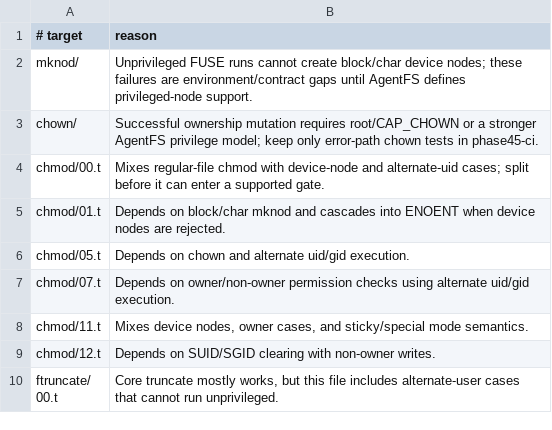
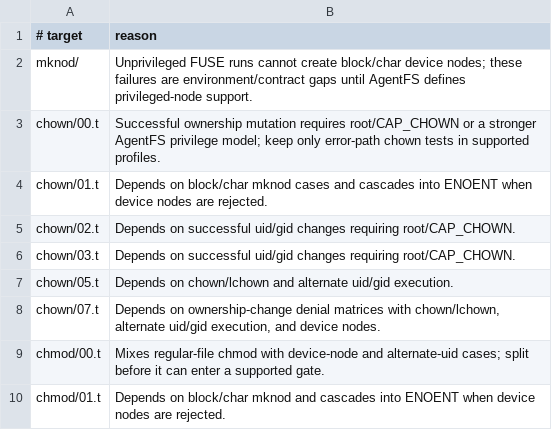
Before and after one commit to Factory-AI/vfs, a TSV file: scripts/validation/posix/pjdfstest/known-gaps.tsv, drawn as a sheet; only a part is shown; the shorter side is filled out with more unchanged rows.

Commit message:
fix(agentfs): address phase 5 review findings
Resolve follow-up review findings across the Phase 5 prototype: partial-origin opens now resolve persisted base paths instead of volatile HostFS inodes, detect base-size drift, cover remount/readdir_plus/rename/truncate cases, and keep metadata-only regular-file updates on the partial-origin path.

Tighten NFS write-handle semantics with random bounded write handles and SETATTR/truncate authorization tests. Clean up validation docs/manifests so supported chown tests do not overlap known gaps, selected pjdfstest manifests are reported with path/hash, large-edit benchmark reports partial-origin tables, and backend-risk commands reference existing replay tooling.

Validation: SDK fmt/check/clippy plus focused partial-origin tests; CLI fmt/check/clippy plus NFS handler tests; phase45-ci and phase5-ci pjdfstest; phase0 smoke; validation helper syntax/self-tests; large-edit/backend-risk smoke; git diff --check.

Co-authored-by: factory-droid[bot] <138933559+factory-droid[bot]@users.noreply.github.com>

```diff
--- a/scripts/validation/posix/pjdfstest/known-gaps.tsv
+++ b/scripts/validation/posix/pjdfstest/known-gaps.tsv
@@ -2,3 +2,8 @@
 mknod/	Unprivileged FUSE runs cannot create block/char device nodes; these failures are environment/contract gaps until AgentFS defines privileged-node support.
-chown/	Successful ownership mutation requires root/CAP_CHOWN or a stronger AgentFS privilege model; keep only error-path chown tests in phase45-ci.
+chown/00.t	Successful ownership mutation requires root/CAP_CHOWN or a stronger AgentFS privilege model; keep only error-path chown tests in supported profiles.
+chown/01.t	Depends on block/char mknod cases and cascades into ENOENT when device nodes are rejected.
+chown/02.t	Depends on successful uid/gid changes requiring root/CAP_CHOWN.
+chown/03.t	Depends on successful uid/gid changes requiring root/CAP_CHOWN.
+chown/05.t	Depends on chown/lchown and alternate uid/gid execution.
+chown/07.t	Depends on ownership-change denial matrices with chown/lchown, alternate uid/gid execution, and device nodes.
 chmod/00.t	Mixes regular-file chmod with device-node and alternate-uid cases; split before it can enter a supported gate.
```
Also changed, not shown: 7 other files.
